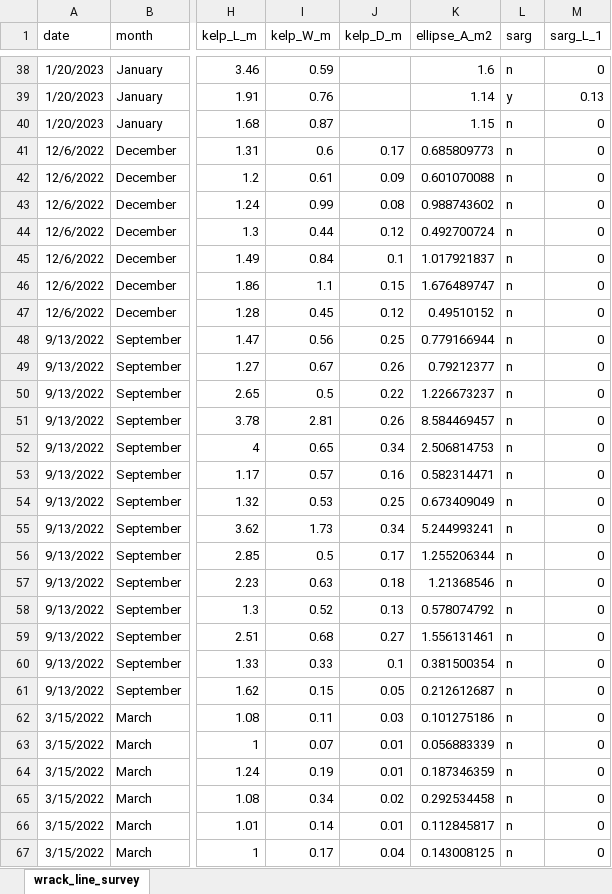
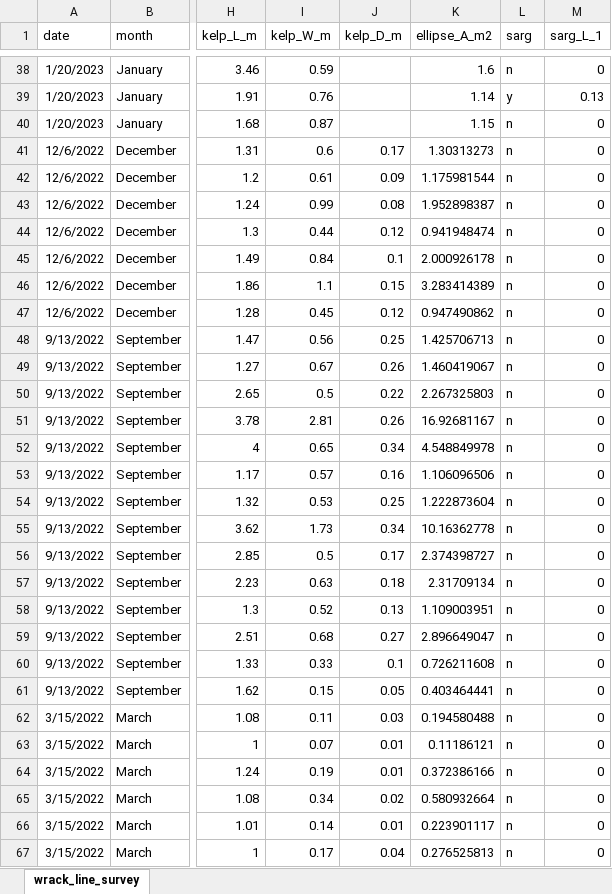
Before and after one commit to ricdesantiago/Wrack_monitoring, an Excel workbook: wrack line formulas.xlsx, sheet wrack_line_survey, drawn as a sheet; only a part is shown, gaps mark what is left out; values as stored, in another font and other column widths than the file's, no borders; the diff covers the shown part only; the diff names each change by its address in the sheet, - before the commit and + after, or states it on an @@ line.

```diff
--- a/wrack line formulas.xlsx (sheet wrack_line_survey)
+++ b/wrack line formulas.xlsx (sheet wrack_line_survey)
-K41 (ellipse_A_m2): 0.685809773
+K41 (ellipse_A_m2): 1.30313273
-K42 (ellipse_A_m2): 0.601070088
+K42 (ellipse_A_m2): 1.175981544
-K43 (ellipse_A_m2): 0.988743602
+K43 (ellipse_A_m2): 1.952898387
-K44 (ellipse_A_m2): 0.492700724
+K44 (ellipse_A_m2): 0.941948474
-K45 (ellipse_A_m2): 1.017921837
+K45 (ellipse_A_m2): 2.000926178
-K46 (ellipse_A_m2): 1.676489747
+K46 (ellipse_A_m2): 3.283414389
-K47 (ellipse_A_m2): 0.49510152
+K47 (ellipse_A_m2): 0.947490862
-K48 (ellipse_A_m2): 0.779166944
+K48 (ellipse_A_m2): 1.425706713
-K49 (ellipse_A_m2): 0.79212377
+K49 (ellipse_A_m2): 1.460419067
-K50 (ellipse_A_m2): 1.226673237
+K50 (ellipse_A_m2): 2.267325803
-K51 (ellipse_A_m2): 8.584469457
+K51 (ellipse_A_m2): 16.92681167
-K52 (ellipse_A_m2): 2.506814753
+K52 (ellipse_A_m2): 4.548849978
-K53 (ellipse_A_m2): 0.582314471
+K53 (ellipse_A_m2): 1.106096506
-K54 (ellipse_A_m2): 0.673409049
+K54 (ellipse_A_m2): 1.222873604
-K55 (ellipse_A_m2): 5.244993241
+K55 (ellipse_A_m2): 10.16362778
-K56 (ellipse_A_m2): 1.255206344
+K56 (ellipse_A_m2): 2.374398727
-K57 (ellipse_A_m2): 1.21368546
+K57 (ellipse_A_m2): 2.31709134
-K58 (ellipse_A_m2): 0.578074792
+K58 (ellipse_A_m2): 1.109003951
-K59 (ellipse_A_m2): 1.556131461
+K59 (ellipse_A_m2): 2.896649047
-K60 (ellipse_A_m2): 0.381500354
+K60 (ellipse_A_m2): 0.726211608
-K61 (ellipse_A_m2): 0.212612687
+K61 (ellipse_A_m2): 0.403464441
-K62 (ellipse_A_m2): 0.101275186
+K62 (ellipse_A_m2): 0.194580488
-K63 (ellipse_A_m2): 0.056883339
+K63 (ellipse_A_m2): 0.11186121
-K64 (ellipse_A_m2): 0.187346359
+K64 (ellipse_A_m2): 0.372386166
-K65 (ellipse_A_m2): 0.292534458
+K65 (ellipse_A_m2): 0.580932664
-K66 (ellipse_A_m2): 0.112845817
+K66 (ellipse_A_m2): 0.223901117
-K67 (ellipse_A_m2): 0.143008125
+K67 (ellipse_A_m2): 0.276525813
```
Also changed, not shown: 281 edited cells elsewhere in this sheet, formulas that keep their value, 15 other files.
